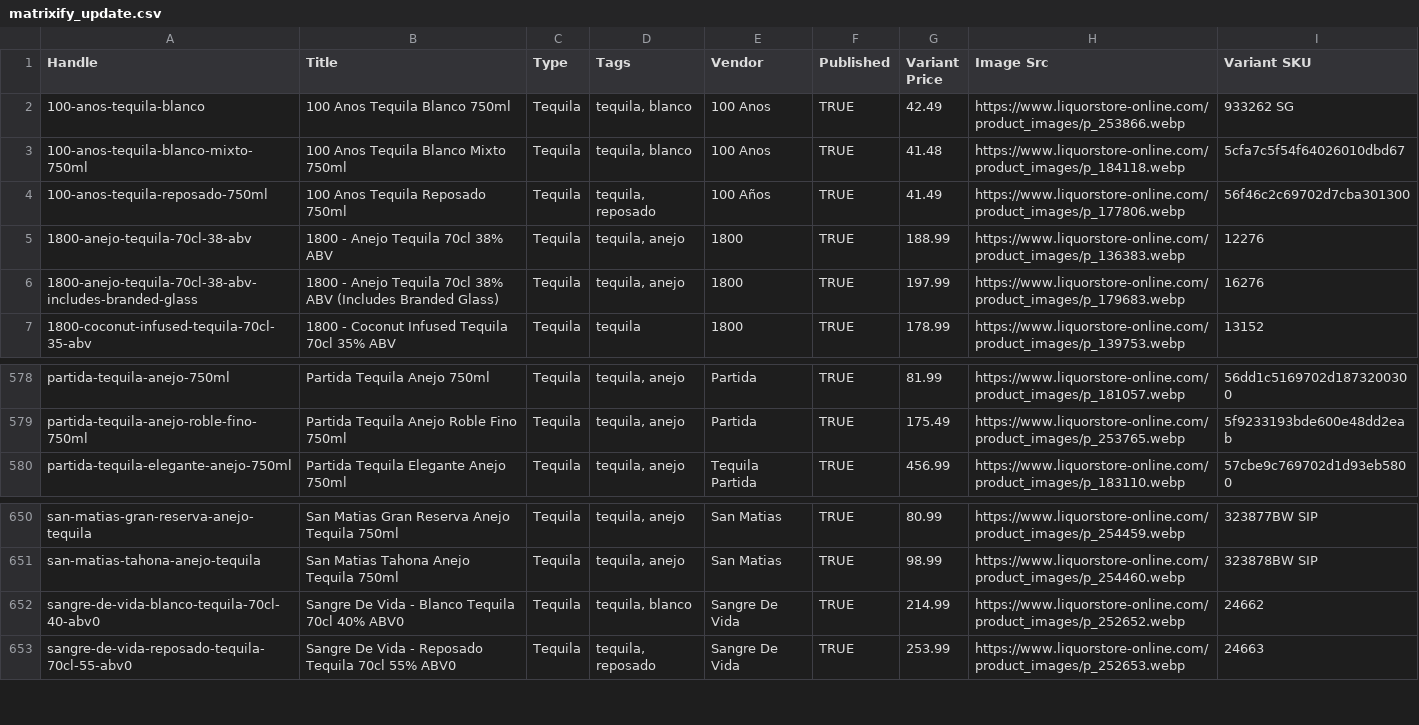
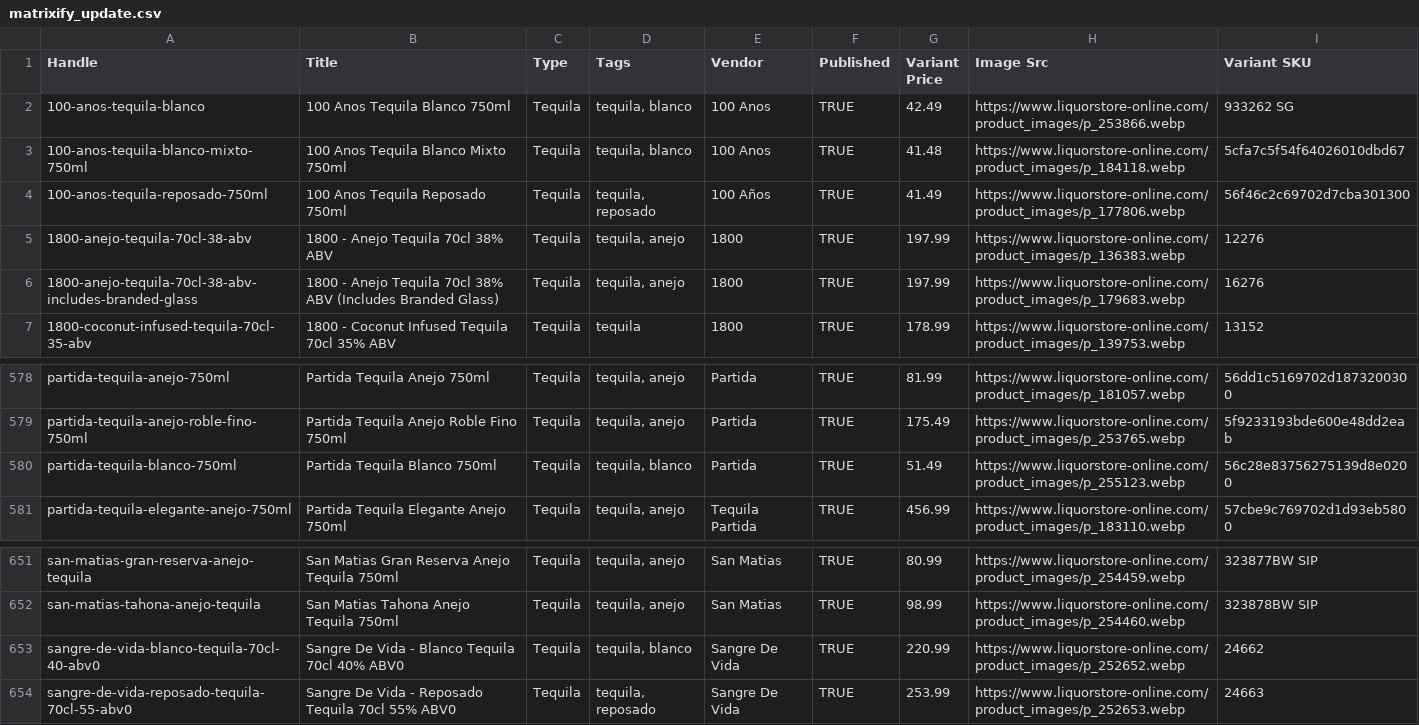
Before and after one commit to Njawnson/tequila-shopify-sync, a CSV file: output/matrixify_update.csv, drawn as a sheet; only a part is shown, gaps mark what is left out.

```diff
--- a/output/matrixify_update.csv
+++ b/output/matrixify_update.csv
@@ -4,3 +4,3 @@ Handle,Title,Type,Tags,Vendor,Published,Variant Price,Image Src,Variant SKU
 100-anos-tequila-reposado-750ml,100 Anos Tequila Reposado 750ml,Tequila,"tequila, reposado",100 Años,TRUE,41.49,https://www.liquorstore-online.com/product_images/p_177806.webp,56f46c2c69702d7cba301300
-1800-anejo-tequila-70cl-38-abv,1800 - Anejo Tequila 70cl 38% ABV,Tequila,"tequila, anejo",1800,TRUE,188.99,https://www.liquorstore-online.com/product_images/p_136383.webp,12276
+1800-anejo-tequila-70cl-38-abv,1800 - Anejo Tequila 70cl 38% ABV,Tequila,"tequila, anejo",1800,TRUE,197.99,https://www.liquorstore-online.com/product_images/p_136383.webp,12276
 1800-anejo-tequila-70cl-38-abv-includes-branded-glass,1800 - Anejo Tequila 70cl 38% ABV (Includes Branded Glass),Tequila,"tequila, anejo",1800,TRUE,197.99,https://www.liquorstore-online.com/product_images/p_179683.webp,16276
@@ -579,2 +579,3 @@ partida-tequila-anejo-750ml,Partida Tequila Anejo 750ml,Tequila,"tequila, anejo"
 partida-tequila-anejo-roble-fino-750ml,Partida Tequila Anejo Roble Fino  750ml,Tequila,"tequila, anejo",Partida,TRUE,175.49,https://www.liquorstore-online.com/product_images/p_253765.webp,5f9233193bde600e48dd2eab
+partida-tequila-blanco-750ml,Partida Tequila Blanco 750ml,Tequila,"tequila, blanco",Partida,TRUE,51.49,https://www.liquorstore-online.com/product_images/p_255123.webp,56c28e83756275139d8e0200
 partida-tequila-elegante-anejo-750ml,Partida Tequila Elegante Anejo  750ml,Tequila,"tequila, anejo",Tequila Partida,TRUE,456.99,https://www.liquorstore-online.com/product_images/p_183110.webp,57cbe9c769702d1d93eb5800
@@ -651,3 +652,3 @@ san-matias-gran-reserva-anejo-tequila,San Matias Gran Reserva Anejo Tequila 750m
 san-matias-tahona-anejo-tequila,San Matias Tahona Anejo Tequila 750ml,Tequila,"tequila, anejo",San Matias,TRUE,98.99,https://www.liquorstore-online.com/product_images/p_254460.webp,323878BW SIP
-sangre-de-vida-blanco-tequila-70cl-40-abv0,Sangre De Vida - Blanco Tequila 70cl 40% ABV0,Tequila,"tequila, blanco",Sangre De Vida,TRUE,214.99,https://www.liquorstore-online.com/product_images/p_252652.webp,24662
+sangre-de-vida-blanco-tequila-70cl-40-abv0,Sangre De Vida - Blanco Tequila 70cl 40% ABV0,Tequila,"tequila, blanco",Sangre De Vida,TRUE,220.99,https://www.liquorstore-online.com/product_images/p_252652.webp,24662
 sangre-de-vida-reposado-tequila-70cl-55-abv0,Sangre De Vida - Reposado Tequila 70cl 55% ABV0,Tequila,"tequila, reposado",Sangre De Vida,TRUE,253.99,https://www.liquorstore-online.com/product_images/p_252653.webp,24663
```
Also changed, not shown: 1 other file.
